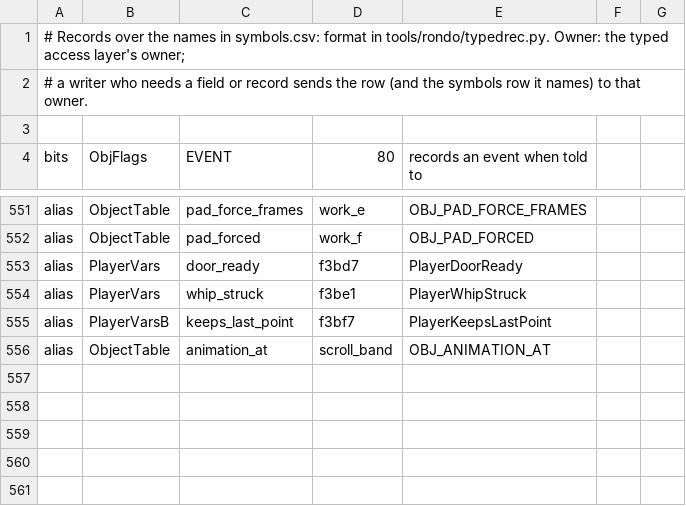
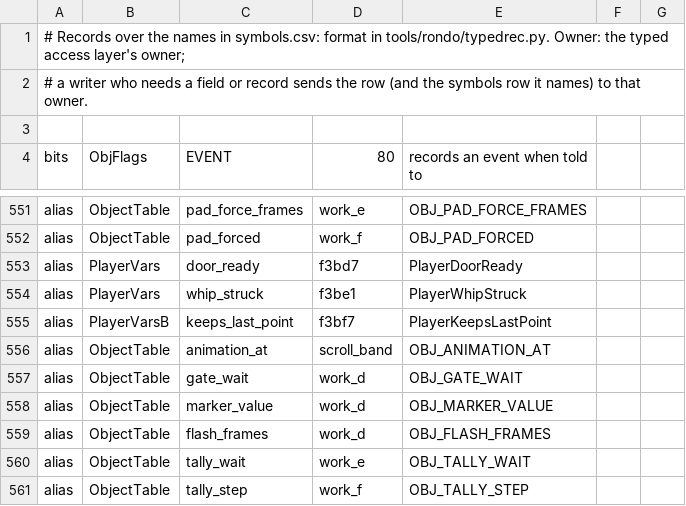
Before and after one commit to jeff-strutb/rondoofblood, a CSV file: config/rondo/records.csv, drawn as a sheet; only a part is shown, gaps mark what is left out.

```diff
--- a/config/rondo/records.csv
+++ b/config/rondo/records.csv
@@ -556 +556,6 @@ alias,PlayerVarsB,keeps_last_point,f3bf7,PlayerKeepsLastPoint
 alias,ObjectTable,animation_at,scroll_band,OBJ_ANIMATION_AT
+alias,ObjectTable,gate_wait,work_d,OBJ_GATE_WAIT
+alias,ObjectTable,marker_value,work_d,OBJ_MARKER_VALUE
+alias,ObjectTable,flash_frames,work_d,OBJ_FLASH_FRAMES
+alias,ObjectTable,tally_wait,work_e,OBJ_TALLY_WAIT
+alias,ObjectTable,tally_step,work_f,OBJ_TALLY_STEP
```
Also changed, not shown: config/rondo/symbols.csv, 7 other files.
